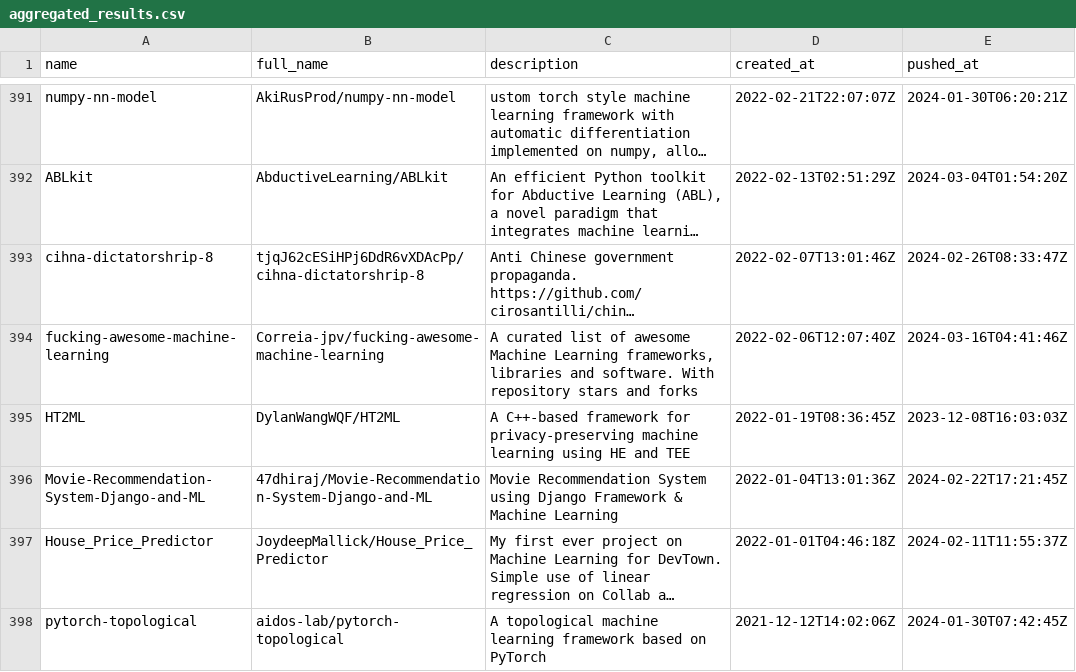
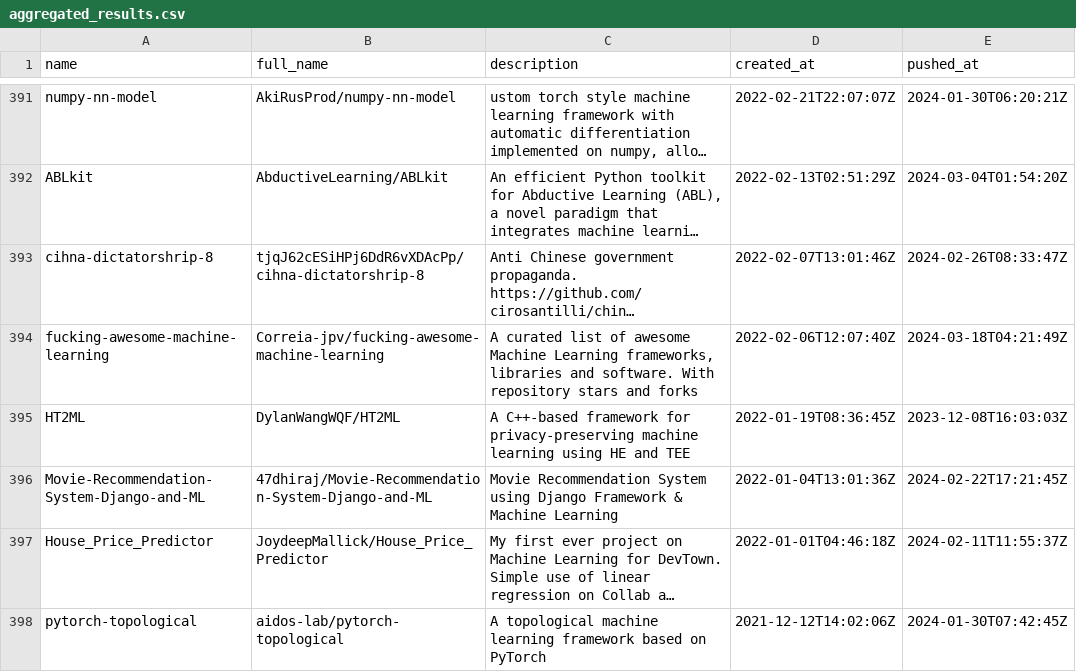
Before and after one commit to ninpnin/days-since-last-ml-framework, a CSV file: data/aggregated_results.csv, drawn as a sheet; only a part is shown, gaps mark what is left out; long unchanged cells end in …; the diff covers the shown part only; the diff names each change by its address in the sheet, - before the commit and + after, or states it on an @@ line.

```diff
--- a/data/aggregated_results.csv
+++ b/data/aggregated_results.csv
-E394 (pushed_at): 2024-03-16T04:41:46Z
+E394 (pushed_at): 2024-03-18T04:21:49Z
```
Also changed, not shown: 1 added row, 1 removed row and 24 edited cells elsewhere in this file, data/frameworks_sorted.csv, data/sample.csv, 6 other files.
